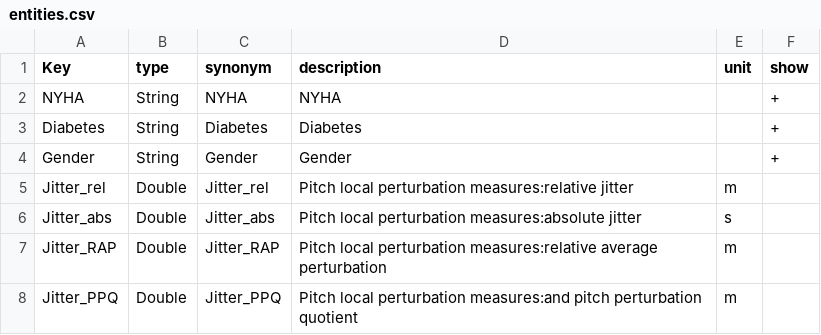
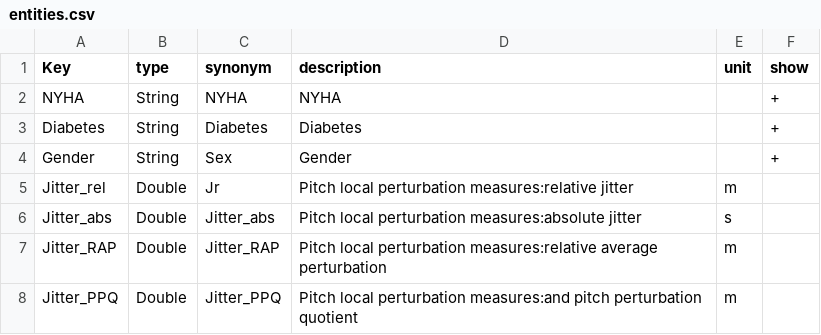
Before and after one commit to dieterich-lab/medex, a CSV file: dataset_examples/entities.csv, drawn as a sheet; only a part is shown.

```diff
--- a/dataset_examples/entities.csv
+++ b/dataset_examples/entities.csv
@@ -3,4 +3,4 @@ NYHA,String,NYHA,NYHA,,+
 Diabetes,String,Diabetes,Diabetes,,+
-Gender,String,Gender,Gender,,+
-Jitter_rel,Double,Jitter_rel,Pitch local perturbation measures:relative jitter,m,
+Gender,String,Sex,Gender,,+
+Jitter_rel,Double,Jr,Pitch local perturbation measures:relative jitter,m,
 Jitter_abs,Double,Jitter_abs,Pitch local perturbation measures:absolute jitter,s,
```
Also changed, not shown: 15 other files.
